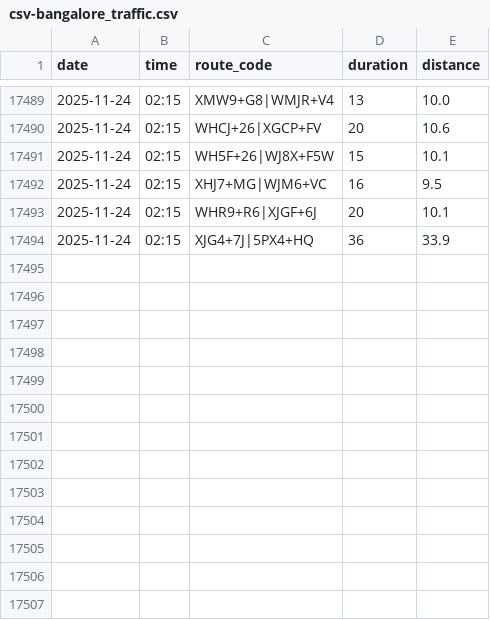
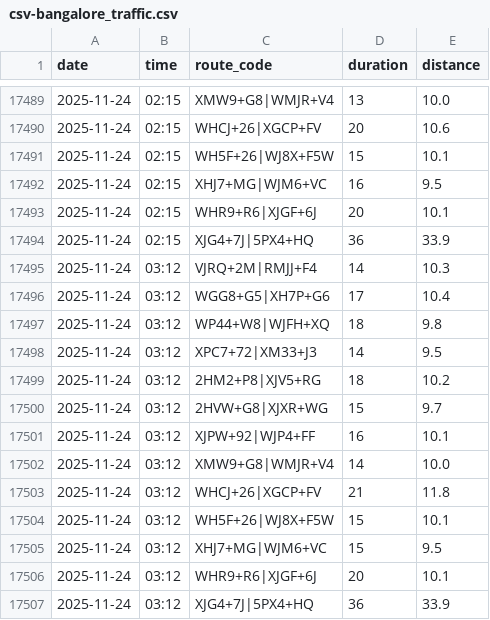
Before and after one commit to thecont1/traffic-monitor-lizard, a CSV file: csv-bangalore_traffic.csv, drawn as a sheet; only a part is shown, gaps mark what is left out; the diff names each change by its address in the sheet, - before the commit and + after, or states it on an @@ line.

```diff
--- a/csv-bangalore_traffic.csv
+++ b/csv-bangalore_traffic.csv
+row 17495: 2025-11-24 | 03:12 | VJRQ+2M|RMJJ+F4 | 14 | 10.3
+row 17496: 2025-11-24 | 03:12 | WGG8+G5|XH7P+G6 | 17 | 10.4
+row 17497: 2025-11-24 | 03:12 | WP44+W8|WJFH+XQ | 18 | 9.8
+row 17498: 2025-11-24 | 03:12 | XPC7+72|XM33+J3 | 14 | 9.5
+row 17499: 2025-11-24 | 03:12 | 2HM2+P8|XJV5+RG | 18 | 10.2
+row 17500: 2025-11-24 | 03:12 | 2HVW+G8|XJXR+WG | 15 | 9.7
+row 17501: 2025-11-24 | 03:12 | XJPW+92|WJP4+FF | 16 | 10.1
+row 17502: 2025-11-24 | 03:12 | XMW9+G8|WMJR+V4 | 14 | 10.0
+row 17503: 2025-11-24 | 03:12 | WHCJ+26|XGCP+FV | 21 | 11.8
+row 17504: 2025-11-24 | 03:12 | WH5F+26|WJ8X+F5W | 15 | 10.1
+row 17505: 2025-11-24 | 03:12 | XHJ7+MG|WJM6+VC | 15 | 9.5
+row 17506: 2025-11-24 | 03:12 | WHR9+R6|XJGF+6J | 20 | 10.1
+row 17507: 2025-11-24 | 03:12 | XJG4+7J|5PX4+HQ | 36 | 33.9
```
